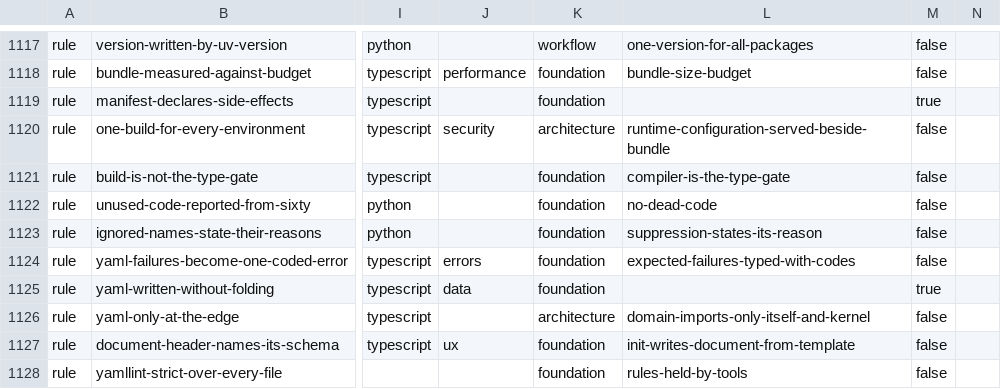
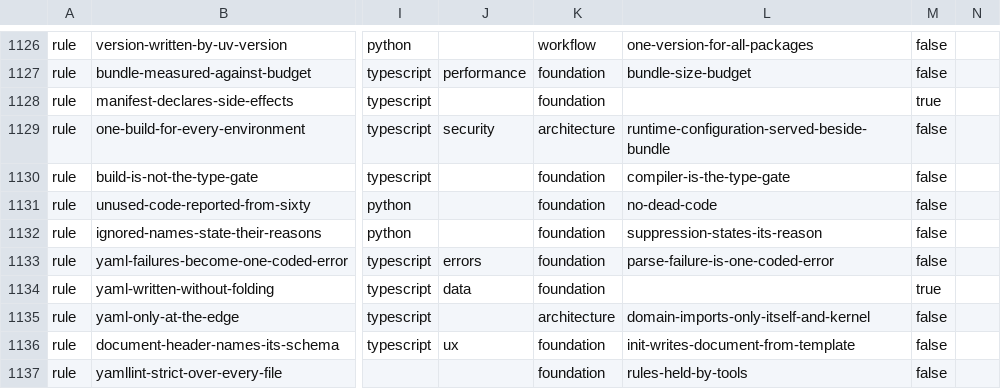
Before and after one commit to droneey/constitution, a TSV file: digests/index.tsv, drawn as a sheet; only a part is shown, gaps mark what is left out; addresses are those after the commit; the diff covers the shown part only; the diff names each change by its address in the sheet, - before the commit and + after, or states it on an @@ line.

```diff
--- a/digests/index.tsv
+++ b/digests/index.tsv
-L1133: expected-failures-typed-with-codes
+L1133: parse-failure-is-one-coded-error
```
Also changed, not shown: 14 added rows, 5 removed rows and 24 edited cells elsewhere in this file, 17 other files.
